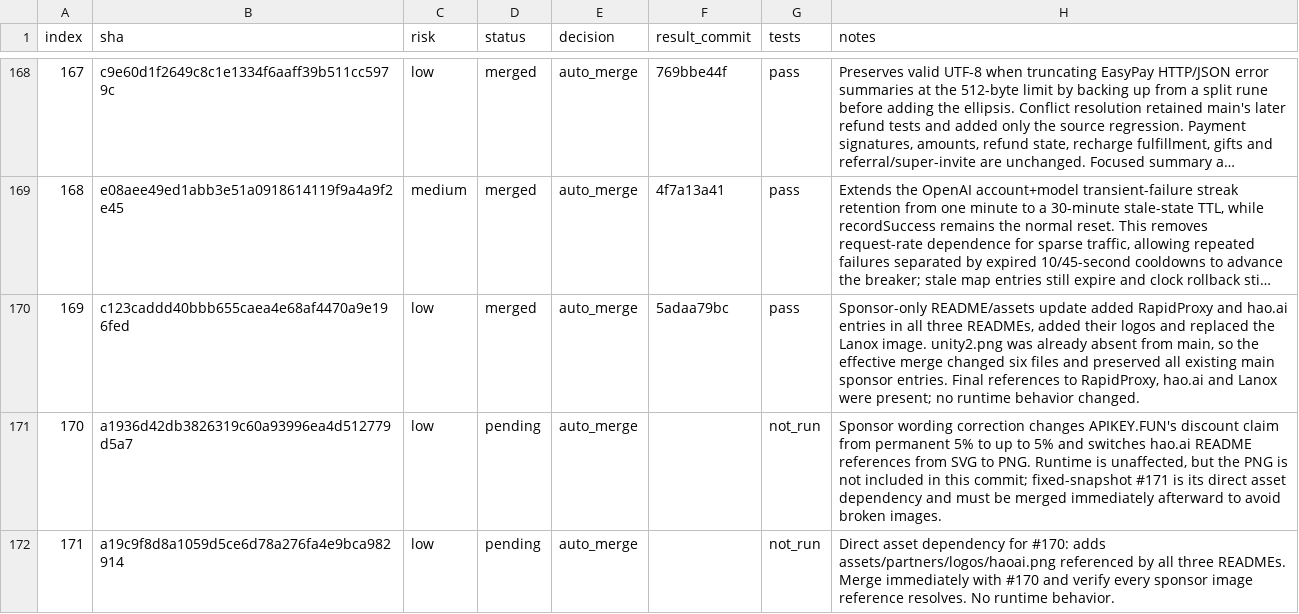
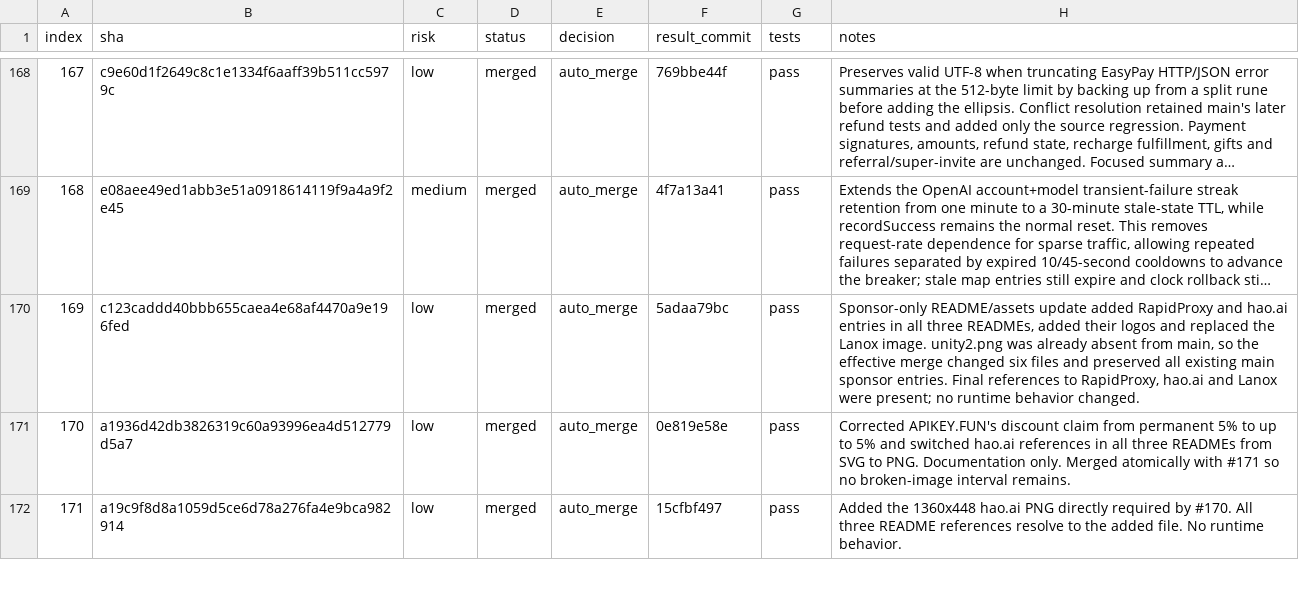
Before and after one commit to walaqi/sub2api, a TSV file: merge-state/sync-2-merge-v3/state.tsv, drawn as a sheet; only a part is shown, gaps mark what is left out; long unchanged cells end in …; the diff covers the shown part only.

Commit message:
chore(merge): record sponsor dependency and assess 172

```diff
--- a/merge-state/sync-2-merge-v3/state.tsv
+++ b/merge-state/sync-2-merge-v3/state.tsv
@@ -170,3 +170,3 @@ index	sha	risk	status	decision	result_commit	tests	notes
 169	c123caddd40bbb655caea4e68af4470a9e196fed	low	merged	auto_merge	5adaa79bc	pass	Sponsor-only README/assets update added RapidProxy and hao.ai entries in all three READMEs, added their logos and replaced the Lanox image. unity2.png was already absent from main, so the effective merge changed six files and preserved all existing main sponsor entries. Final references to RapidProxy, hao.ai and Lanox were present; no runtime behavior changed.
-170	a1936d42db3826319c60a93996ea4d512779d5a7	low	pending	auto_merge		not_run	Sponsor wording correction changes APIKEY.FUN's discount claim from permanent 5% to up to 5% and switches hao.ai README references from SVG to PNG. Runtime is unaffected, but the PNG is not included in this commit; fixed-snapshot #171 is its direct asset dependency and must be merged immediately afterward to avoid broken images.
-171	a19c9f8d8a1059d5ce6d78a276fa4e9bca982914	low	pending	auto_merge		not_run	Direct asset dependency for #170: adds assets/partners/logos/haoai.png referenced by all three READMEs. Merge immediately with #170 and verify every sponsor image reference resolves. No runtime behavior.
+170	a1936d42db3826319c60a93996ea4d512779d5a7	low	merged	auto_merge	0e819e58e	pass	Corrected APIKEY.FUN's discount claim from permanent 5% to up to 5% and switched hao.ai references in all three READMEs from SVG to PNG. Documentation only. Merged atomically with #171 so no broken-image interval remains.
+171	a19c9f8d8a1059d5ce6d78a276fa4e9bca982914	low	merged	auto_merge	15cfbf497	pass	Added the 1360x448 hao.ai PNG directly required by #170. All three README references resolve to the added file. No runtime behavior.
```
Also changed, not shown: 3 edited cells elsewhere in this file, 1 other file.
